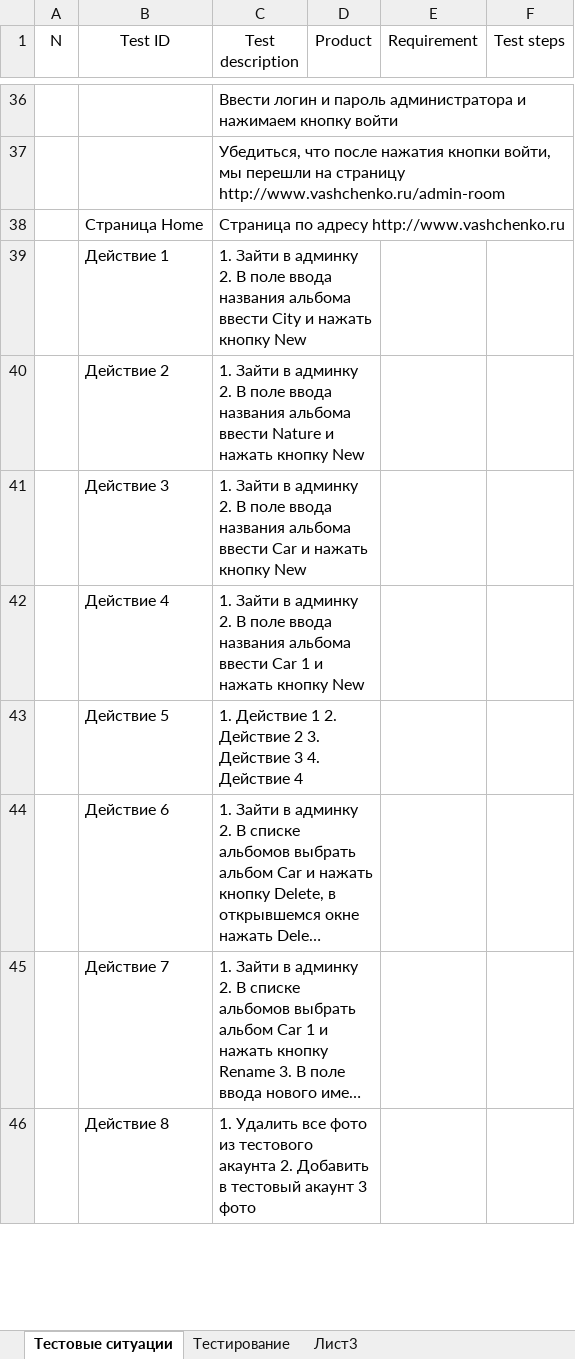
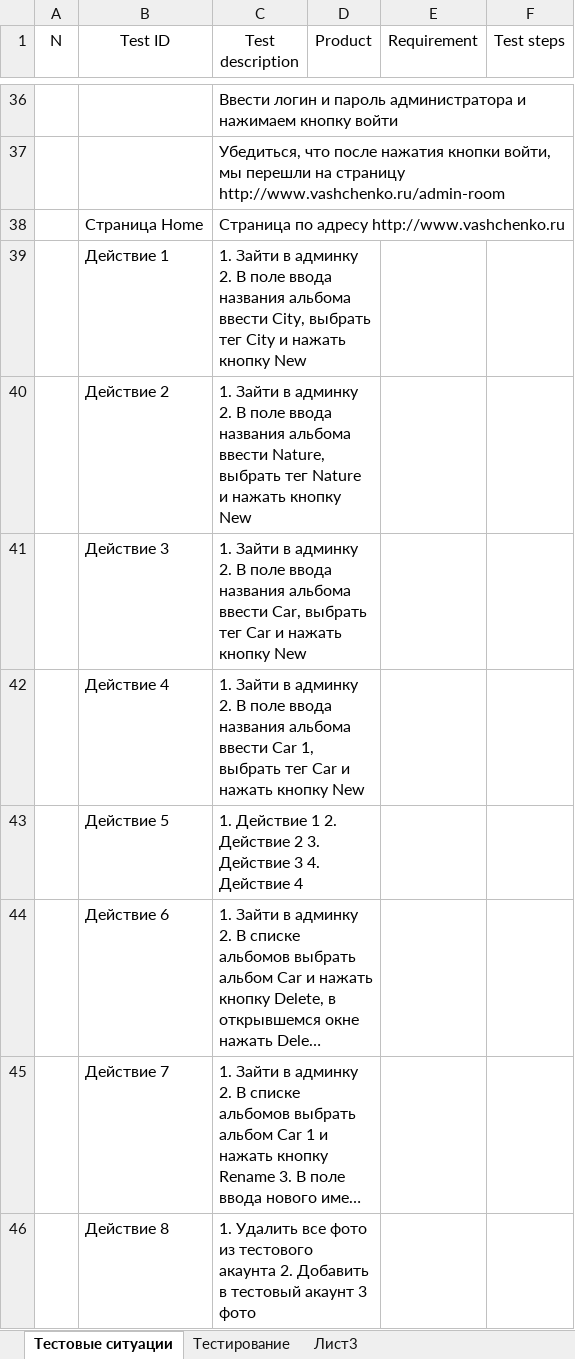
Before and after one commit to los-romka/collective_development, an Excel workbook: Docs/Testing (TES)/Test_Cases/TS_home_menu_recent_logo_head_foot.xlsx, sheet Тестовые ситуации, drawn as a sheet; only a part is shown, gaps mark what is left out; long unchanged cells end in …; values as stored, in another font and other column widths than the file's, no borders; charts and pictures and table styles not drawn; the diff names each change by its address in the sheet, - before the commit and + after, or states it on an @@ line.

```diff
--- a/Docs/Testing (TES)/Test_Cases/TS_home_menu_recent_logo_head_foot.xlsx (sheet Тестовые ситуации)
+++ b/Docs/Testing (TES)/Test_Cases/TS_home_menu_recent_logo_head_foot.xlsx (sheet Тестовые ситуации)
-C39 (Test description): …альбома ввести City и…
+C39 (Test description): …альбома ввести City, выбрать тег City и…
-C40 (Test description): …альбома ввести Nature и…
+C40 (Test description): …альбома ввести Nature, выбрать тег Nature и…
-C41 (Test description): …альбома ввести Car и…
+C41 (Test description): …альбома ввести Car, выбрать тег Car и…
-C42 (Test description): …ввести Car 1 и нажать…
+C42 (Test description): …ввести Car 1, выбрать тег Car и нажать…
```
Also changed, not shown: sheet Тестирование.
